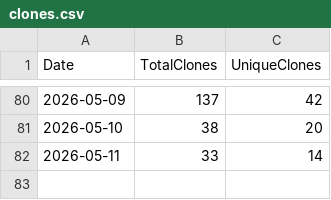
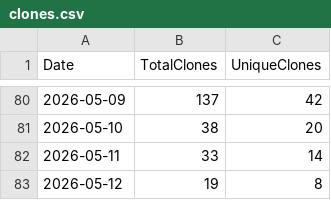
Before and after one commit to ZacharyLuz/Get-AzVMAvailability, a CSV file: data/clones.csv, drawn as a sheet; only a part is shown, gaps mark what is left out.

```diff
--- a/data/clones.csv
+++ b/data/clones.csv
@@ -82 +82,2 @@
 2026-05-11,33,14
+2026-05-12,19,8
```
Also changed, not shown: data/views.csv, 2 other files.
